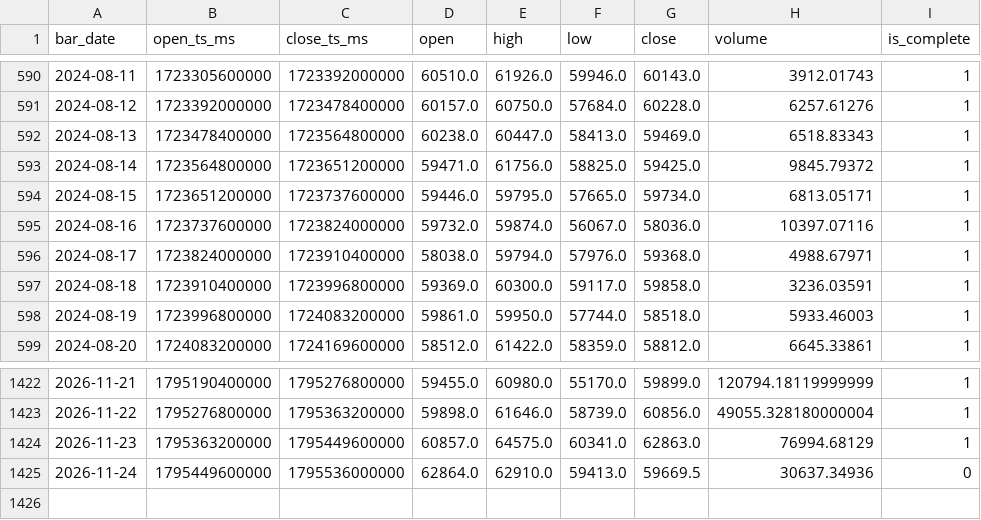
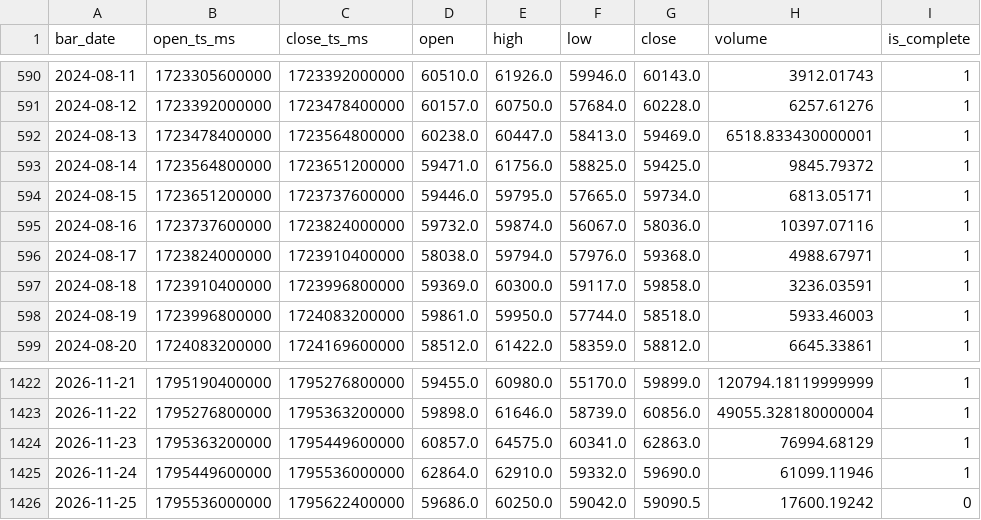
Before and after one commit to GlennZhu/test, a CSV file: raw/btc_candles_16z.csv, drawn as a sheet; only a part is shown, gaps mark what is left out.

```diff
--- a/raw/btc_candles_16z.csv
+++ b/raw/btc_candles_16z.csv
@@ -591,3 +591,3 @@ bar_date,open_ts_ms,close_ts_ms,open,high,low,close,volume,is_complete
 2024-08-12,1723392000000,1723478400000,60157.0,60750.0,57684.0,60228.0,6257.61276,1
-2024-08-13,1723478400000,1723564800000,60238.0,60447.0,58413.0,59469.0,6518.83343,1
+2024-08-13,1723478400000,1723564800000,60238.0,60447.0,58413.0,59469.0,6518.833430000001,1
 2024-08-14,1723564800000,1723651200000,59471.0,61756.0,58825.0,59425.0,9845.79372,1
@@ -1424,2 +1424,3 @@ bar_date,open_ts_ms,close_ts_ms,open,high,low,close,volume,is_complete
 2026-11-23,1795363200000,1795449600000,60857.0,64575.0,60341.0,62863.0,76994.68129,1
-2026-11-24,1795449600000,1795536000000,62864.0,62910.0,59413.0,59669.5,30637.34936,0
+2026-11-24,1795449600000,1795536000000,62864.0,62910.0,59332.0,59690.0,61099.11946,1
+2026-11-25,1795536000000,1795622400000,59686.0,60250.0,59042.0,59090.5,17600.19242,0
```
Also changed, not shown: backtest/daily_settlements_paper_100k.csv, raw/btc_candles_1h.csv, 14 other files.
